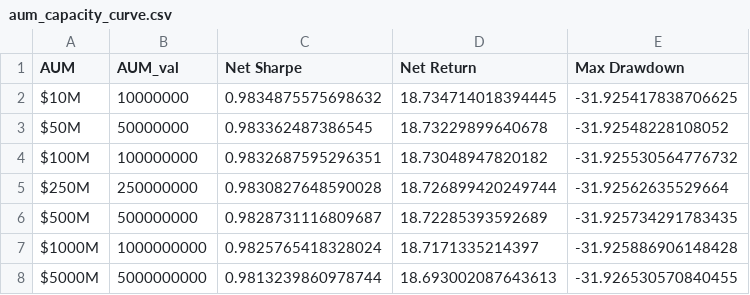
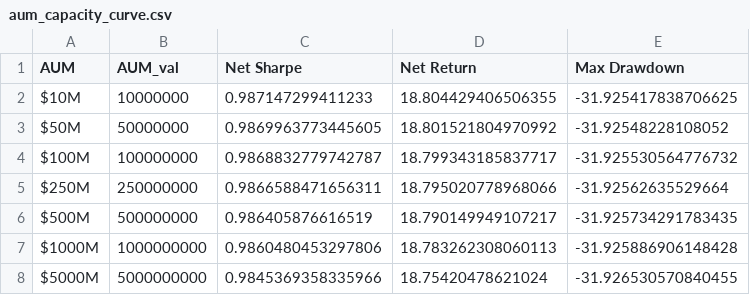
Before and after one commit to atishayj2202/Intelligent-Computing-Portfolio-Optimization, a CSV file: manuscript/aum_capacity_curve.csv, drawn as a sheet.

```diff
--- a/manuscript/aum_capacity_curve.csv
+++ b/manuscript/aum_capacity_curve.csv
@@ -1,8 +1,8 @@
 AUM,AUM_val,Net Sharpe,Net Return,Max Drawdown
-$10M,10000000,0.9834875575698632,18.734714018394445,-31.925417838706625
-$50M,50000000,0.983362487386545,18.73229899640678,-31.92548228108052
-$100M,100000000,0.9832687595296351,18.73048947820182,-31.925530564776732
-$250M,250000000,0.9830827648590028,18.726899420249744,-31.92562635529664
-$500M,500000000,0.9828731116809687,18.72285393592689,-31.925734291783435
-$1000M,1000000000,0.9825765418328024,18.7171335214397,-31.925886906148428
-$5000M,5000000000,0.9813239860978744,18.693002087643613,-31.926530570840455
+$10M,10000000,0.987147299411233,18.804429406506355,-31.925417838706625
+$50M,50000000,0.9869963773445605,18.801521804970992,-31.92548228108052
+$100M,100000000,0.9868832779742787,18.799343185837717,-31.925530564776732
+$250M,250000000,0.9866588471656311,18.795020778968066,-31.92562635529664
+$500M,500000000,0.986405876616519,18.790149949107217,-31.925734291783435
+$1000M,1000000000,0.9860480453297806,18.783262308060113,-31.925886906148428
+$5000M,5000000000,0.9845369358335966,18.75420478621024,-31.926530570840455
```
Also changed, not shown: manuscript/ablation_study_results.csv, results/ablation_study_results.csv, 12 other files.
